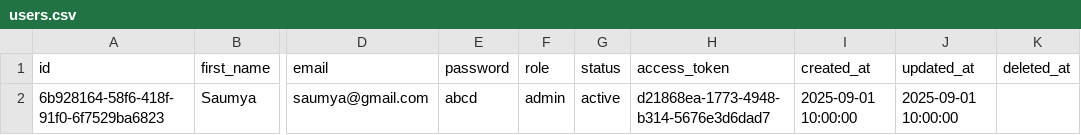
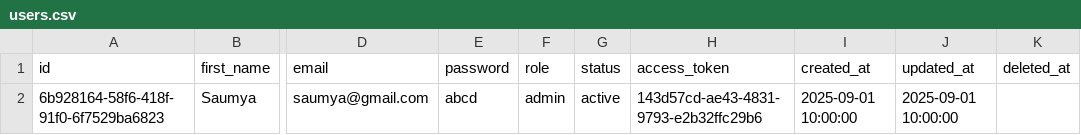
Before and after one commit to SaumyaDash-sd/Batch-AIParser, a CSV file: database/users.csv, drawn as a sheet; only a part is shown, gaps mark what is left out; the diff names each change by its address in the sheet, - before the commit and + after, or states it on an @@ line.

```diff
--- a/database/users.csv
+++ b/database/users.csv
-H2 (access_token): d21868ea-1773-4948-b314-5676e3d6dad7
+H2 (access_token): 143d57cd-ae43-4831-9793-e2b32ffc29b6
```
Also changed, not shown: database/job_history.csv, 14 other files.
